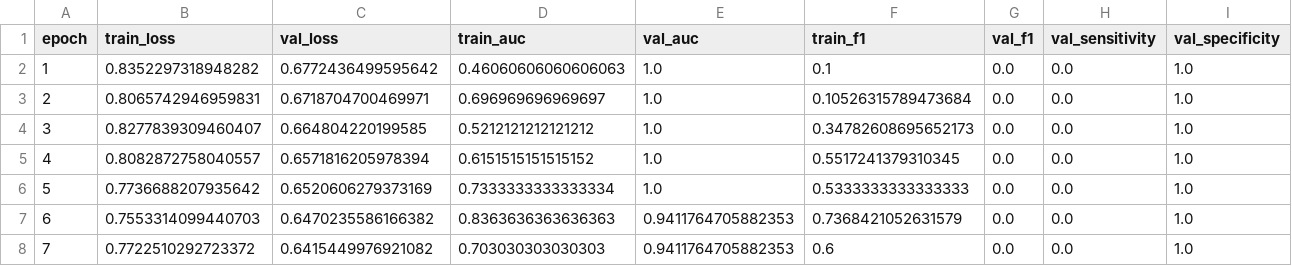
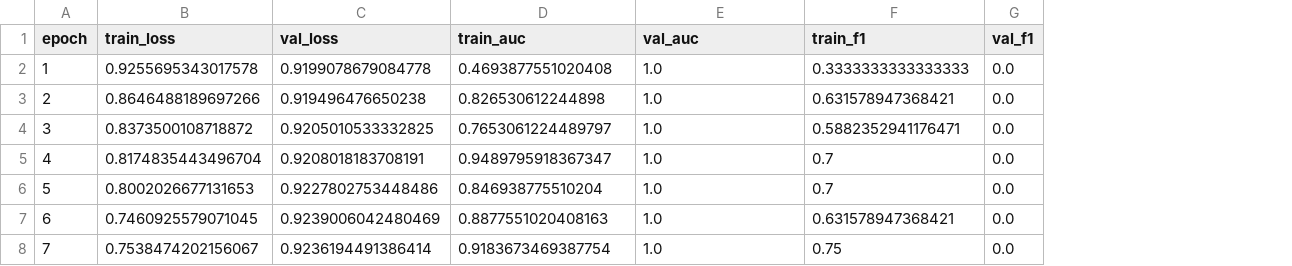
Before and after one commit to gabrielSaanG/PI3-Grupo-03, a CSV file: models/fusion_cnn_mlp/fusion_training_history.csv, drawn as a sheet; only a part is shown; the diff covers the shown part only; the diff names each change by its address in the sheet, - before the commit and + after, or states it on an @@ line.

```diff
--- a/models/fusion_cnn_mlp/fusion_training_history.csv
+++ b/models/fusion_cnn_mlp/fusion_training_history.csv
-column H (val_sensitivity), rows 2-8: all 0.0
-column I (val_specificity), rows 2-8: all 1.0
-B2 (train_loss): 0.8352297318948282
+B2 (train_loss): 0.9255695343017578
-C2 (val_loss): 0.6772436499595642
+C2 (val_loss): 0.9199078679084778
-D2 (train_auc): 0.46060606060606063
+D2 (train_auc): 0.4693877551020408
-F2 (train_f1): 0.1
+F2 (train_f1): 0.3333333333333333
-B3 (train_loss): 0.8065742946959831
+B3 (train_loss): 0.8646488189697266
-C3 (val_loss): 0.6718704700469971
+C3 (val_loss): 0.919496476650238
-D3 (train_auc): 0.696969696969697
+D3 (train_auc): 0.826530612244898
-F3 (train_f1): 0.10526315789473684
+F3 (train_f1): 0.631578947368421
-B4 (train_loss): 0.8277839309460407
+B4 (train_loss): 0.8373500108718872
-C4 (val_loss): 0.664804220199585
+C4 (val_loss): 0.9205010533332825
-D4 (train_auc): 0.5212121212121212
+D4 (train_auc): 0.7653061224489797
-F4 (train_f1): 0.34782608695652173
+F4 (train_f1): 0.5882352941176471
-B5 (train_loss): 0.8082872758040557
+B5 (train_loss): 0.8174835443496704
-C5 (val_loss): 0.6571816205978394
+C5 (val_loss): 0.9208018183708191
-D5 (train_auc): 0.6151515151515152
+D5 (train_auc): 0.9489795918367347
-F5 (train_f1): 0.5517241379310345
+F5 (train_f1): 0.7
-B6 (train_loss): 0.7736688207935642
+B6 (train_loss): 0.8002026677131653
-C6 (val_loss): 0.6520606279373169
+C6 (val_loss): 0.9227802753448486
-D6 (train_auc): 0.7333333333333334
+D6 (train_auc): 0.846938775510204
-F6 (train_f1): 0.5333333333333333
+F6 (train_f1): 0.7
-B7 (train_loss): 0.7553314099440703
+B7 (train_loss): 0.7460925579071045
-C7 (val_loss): 0.6470235586166382
+C7 (val_loss): 0.9239006042480469
-D7 (train_auc): 0.8363636363636363
+D7 (train_auc): 0.8877551020408163
-E7:E8 (val_auc): 0.9411764705882353
+E7:E8 (val_auc): 1.0
-F7 (train_f1): 0.7368421052631579
+F7 (train_f1): 0.631578947368421
-B8 (train_loss): 0.7722510292723372
+B8 (train_loss): 0.7538474202156067
-C8 (val_loss): 0.6415449976921082
+C8 (val_loss): 0.9236194491386414
-D8 (train_auc): 0.703030303030303
+D8 (train_auc): 0.9183673469387754
-F8 (train_f1): 0.6
+F8 (train_f1): 0.75
```
Also changed, not shown: 78 edited cells elsewhere in this file, models/fusion_cnn_mlp/fusion_cnn_mlp_test_results.csv, models/image_cnn/image_cnn_history.csv, 14 other files.
